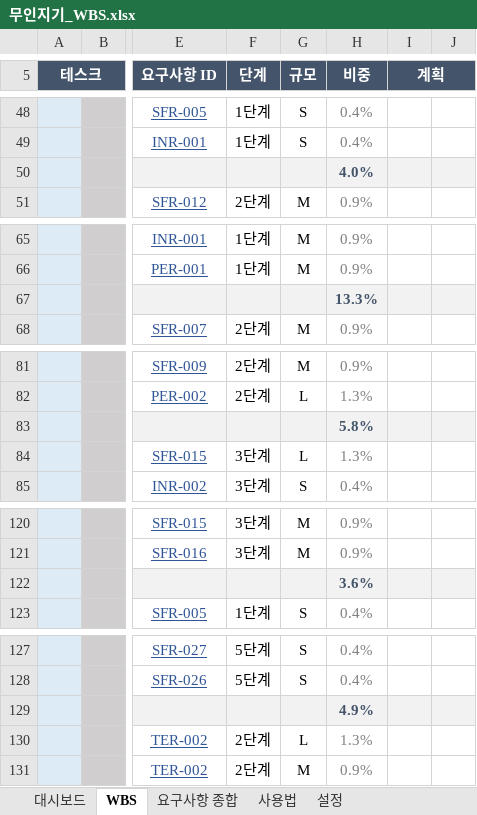
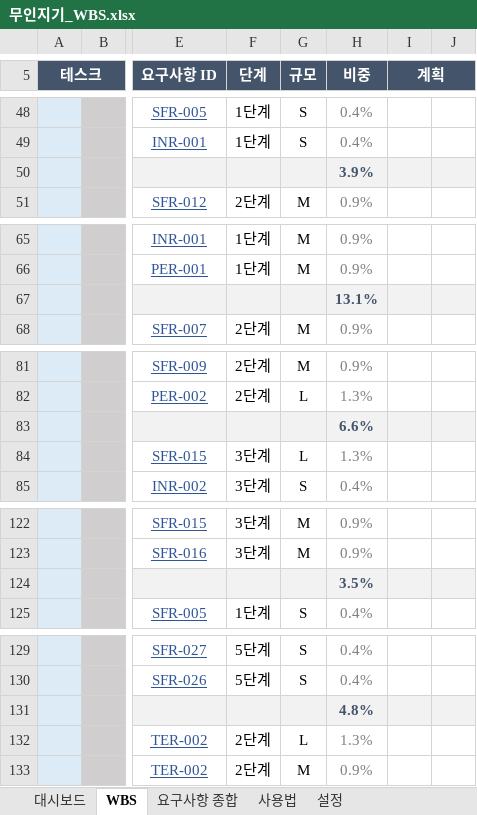
Before and after one commit to jackbongmin/Project_MuinZigi, an Excel workbook: docs/무인지기_WBS.xlsx, sheet WBS, drawn as a sheet; only a part is shown, gaps mark what is left out; values as stored, in another font and other column widths than the file's, no borders; conditional formats not drawn; addresses are those after the commit; the diff covers the shown part only; the diff names each change by its address in the sheet, - before the commit and + after, or states it on an @@ line.

```diff
--- a/docs/무인지기_WBS.xlsx (sheet WBS)
+++ b/docs/무인지기_WBS.xlsx (sheet WBS)
-H50 (비중): 4.0%
+H50 (비중): 3.9%
-H67 (비중): 13.3%
+H67 (비중): 13.1%
-H83 (비중): 5.8%
+H83 (비중): 6.6%
-H124 (비중): 3.6%
+H124 (비중): 3.5%
-H131 (비중): 4.9%
+H131 (비중): 4.8%
```
Also changed, not shown: 2 added rows and 21 edited cells elsewhere in this sheet, sheet 대시보드, sheet 설정, formulas that keep their value, 1 other file.
